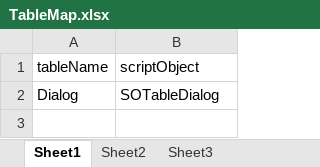
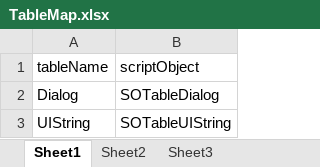
Before and after one commit to ihoung/ArtistShow, an Excel workbook: Excel Table/TableMap.xlsx, sheet Sheet1, drawn as a sheet; values as stored, in another font and other column widths than the file's, no borders; the diff names each change by its address in the sheet, - before the commit and + after, or states it on an @@ line.

```diff
--- a/Excel Table/TableMap.xlsx (sheet Sheet1)
+++ b/Excel Table/TableMap.xlsx (sheet Sheet1)
+row 3: UIString | SOTableUIString
```
Also changed, not shown: 36 other files.
